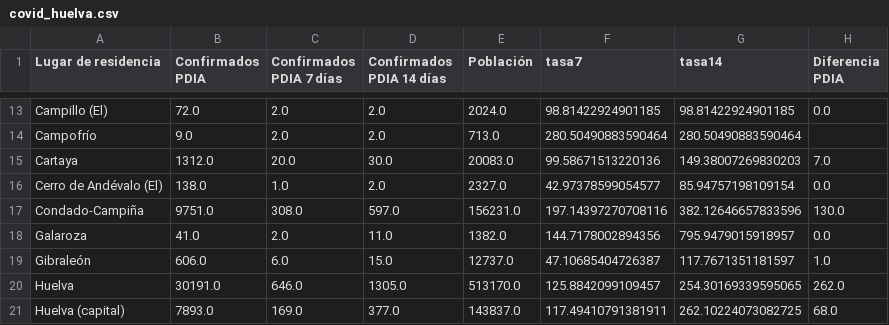
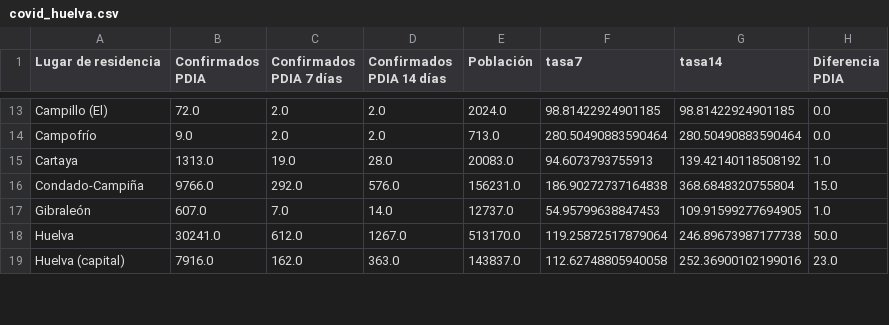
Before and after one commit to kfern/jupyter, a CSV file: covid19-es-and/visualization/covid_huelva.csv, drawn as a sheet; only a part is shown, gaps mark what is left out; removed rows and columns are numbered as before the commit, all else as after; the diff covers the shown part only; the diff names each change by its address in the sheet, - before the commit and + after, or states it on an @@ line.

```diff
--- a/covid19-es-and/visualization/covid_huelva.csv
+++ b/covid19-es-and/visualization/covid_huelva.csv
-H14 (Diferencia PDIA): (empty)
+H14 (Diferencia PDIA): 0.0
-B15 (Confirmados PDIA): 1312.0
+B15 (Confirmados PDIA): 1313.0
-C15 (Confirmados PDIA 7 días): 20.0
+C15 (Confirmados PDIA 7 días): 19.0
-D15 (Confirmados PDIA 14 días): 30.0
+D15 (Confirmados PDIA 14 días): 28.0
-F15 (tasa7): 99.58671513220136
+F15 (tasa7): 94.6073793755913
-G15 (tasa14): 149.38007269830203
+G15 (tasa14): 139.42140118508192
-H15 (Diferencia PDIA): 7.0
+H15 (Diferencia PDIA): 1.0
-row 16: Cerro de Andévalo (El) | 138.0 | 1.0 | 2.0 | 2327.0 | 42.97378599054577 | 85.94757198109154 | 0.0
-B16 (Confirmados PDIA): 9751.0
+B16 (Confirmados PDIA): 9766.0
-C16 (Confirmados PDIA 7 días): 308.0
+C16 (Confirmados PDIA 7 días): 292.0
-D16 (Confirmados PDIA 14 días): 597.0
+D16 (Confirmados PDIA 14 días): 576.0
-F16 (tasa7): 197.14397270708116
+F16 (tasa7): 186.90272737164838
-G16 (tasa14): 382.12646657833596
+G16 (tasa14): 368.6848320755804
-H16 (Diferencia PDIA): 130.0
+H16 (Diferencia PDIA): 15.0
-row 18: Galaroza | 41.0 | 2.0 | 11.0 | 1382.0 | 144.7178002894356 | 795.9479015918957 | 0.0
-B17 (Confirmados PDIA): 606.0
+B17 (Confirmados PDIA): 607.0
-C17 (Confirmados PDIA 7 días): 6.0
+C17 (Confirmados PDIA 7 días): 7.0
-D17 (Confirmados PDIA 14 días): 15.0
+D17 (Confirmados PDIA 14 días): 14.0
-F17 (tasa7): 47.10685404726387
+F17 (tasa7): 54.95799638847453
-G17 (tasa14): 117.7671351181597
+G17 (tasa14): 109.91599277694905
-B18 (Confirmados PDIA): 30191.0
+B18 (Confirmados PDIA): 30241.0
-C18 (Confirmados PDIA 7 días): 646.0
+C18 (Confirmados PDIA 7 días): 612.0
-D18 (Confirmados PDIA 14 días): 1305.0
+D18 (Confirmados PDIA 14 días): 1267.0
-F18 (tasa7): 125.8842099109457
+F18 (tasa7): 119.25872517879064
-G18 (tasa14): 254.30169339595065
+G18 (tasa14): 246.89673987177738
-H18 (Diferencia PDIA): 262.0
+H18 (Diferencia PDIA): 50.0
-B19 (Confirmados PDIA): 7893.0
+B19 (Confirmados PDIA): 7916.0
-C19 (Confirmados PDIA 7 días): 169.0
+C19 (Confirmados PDIA 7 días): 162.0
-D19 (Confirmados PDIA 14 días): 377.0
+D19 (Confirmados PDIA 14 días): 363.0
-F19 (tasa7): 117.49410791381911
+F19 (tasa7): 112.62748805940058
-G19 (tasa14): 262.10224073082725
+G19 (tasa14): 252.36900102199016
-H19 (Diferencia PDIA): 68.0
+H19 (Diferencia PDIA): 23.0
```
Also changed, not shown: 1 added row and 113 edited cells elsewhere in this file, covid19-es-and/covid19-es-and.csv, 2 other files.
